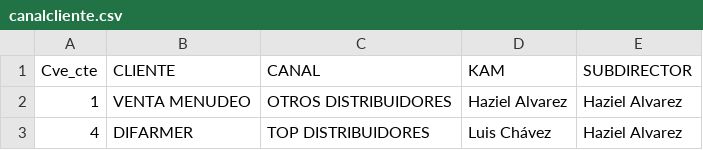
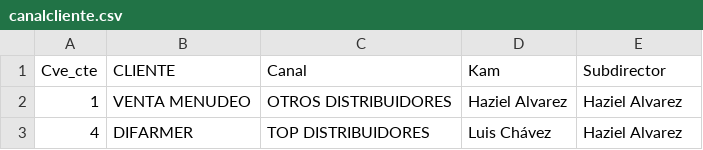
Before and after one commit to Geratano/Farmiral, a CSV file: canalcliente.csv, drawn as a sheet; only a part is shown.

```diff
--- a/canalcliente.csv
+++ b/canalcliente.csv
@@ -1,2 +1,2 @@
-Cve_cte,CLIENTE,CANAL,KAM,SUBDIRECTOR
+Cve_cte,CLIENTE,Canal,Kam,Subdirector
 1,VENTA MENUDEO,OTROS DISTRIBUIDORES,Haziel Alvarez,Haziel Alvarez
```
Also changed, not shown: 4 other files.
